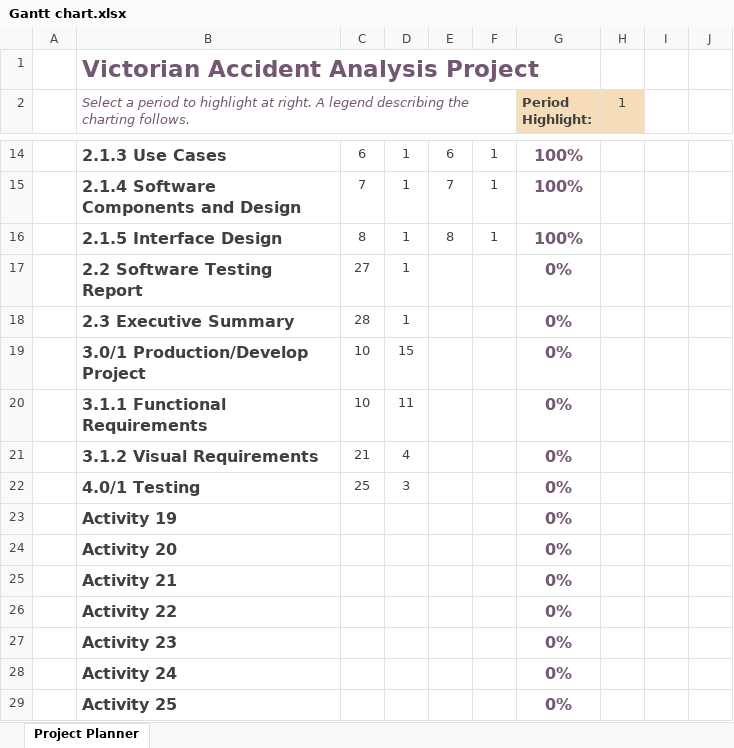
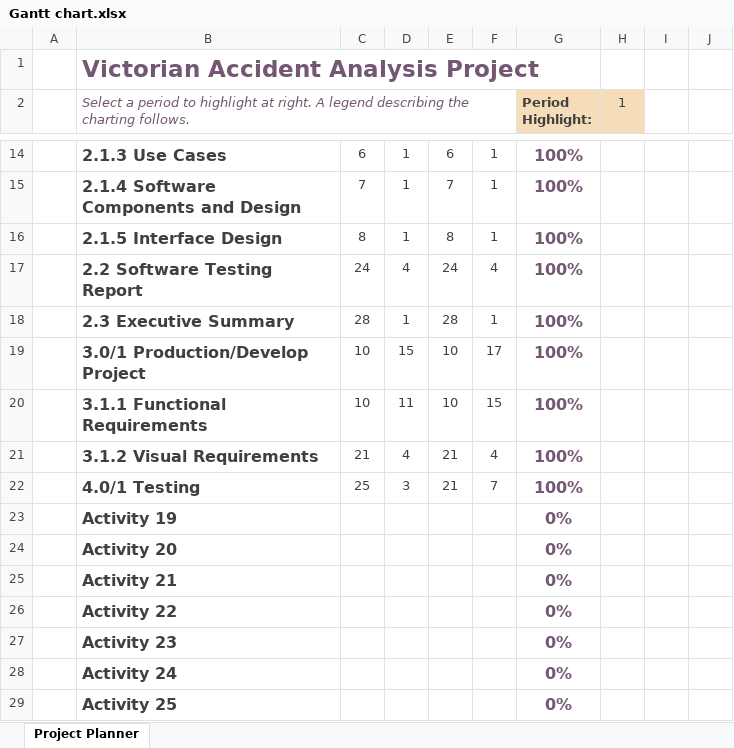
Before and after one commit to Harris-Huntington/2810ICT-2022-Assignment, an Excel workbook: Gantt chart.xlsx, sheet Project Planner, drawn as a sheet; only a part is shown, gaps mark what is left out; values as stored, in another font and other column widths than the file's, no borders; conditional formats not drawn; the diff names each change by its address in the sheet, - before the commit and + after, or states it on an @@ line.

Commit message:
doc. updates - gantt stuff

```diff
--- a/Gantt chart.xlsx (sheet Project Planner)
+++ b/Gantt chart.xlsx (sheet Project Planner)
-C17: 27
+C17: 24
-D17: 1
+D17: 4
-E17: (empty)
+E17: 24
-F17: (empty)
+F17: 4
-G17:G22 (Period Highlight:): 0%
+G17:G22 (Period Highlight:): 100%
-E18: (empty)
+E18: 28
-F18: (empty)
+F18: 1
-E19:E20: (empty)
+E19:E20: 10
-F19: (empty)
+F19: 17
-F20: (empty)
+F20: 15
-E21:E22: (empty)
+E21:E22: 21
-F21: (empty)
+F21: 4
-F22: (empty)
+F22: 7
```
Also changed, not shown: 1 other file.
